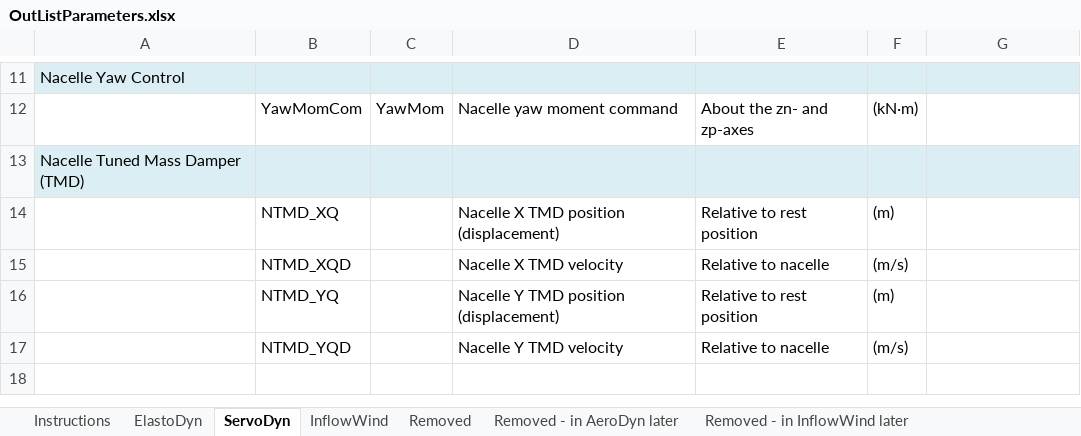
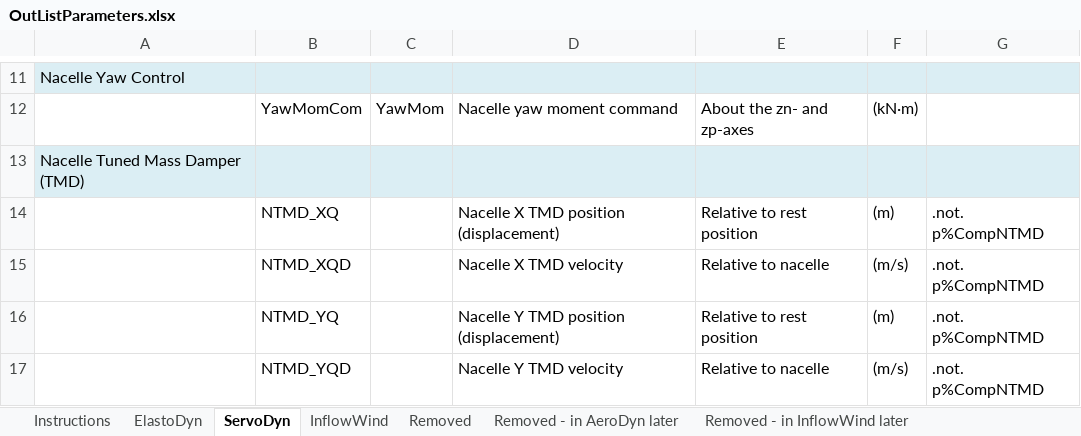
Before and after one commit to old-NWTC/FAST, an Excel workbook: OutListParameters.xlsx, sheet ServoDyn, drawn as a sheet; only a part is shown, gaps mark what is left out; values as stored, in another font and other column widths than the file's, no borders; the diff names each change by its address in the sheet, - before the commit and + after, or states it on an @@ line.

```diff
--- a/OutListParameters.xlsx (sheet ServoDyn)
+++ b/OutListParameters.xlsx (sheet ServoDyn)
-G14:G17: (empty)
+G14:G17: .not. p%CompNTMD
```
Also changed, not shown: Source/RegistryEntries.xlsx, 40 other files.
